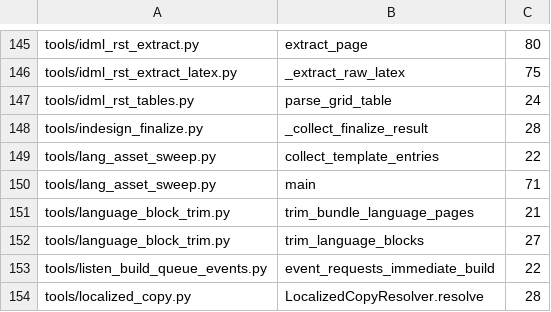
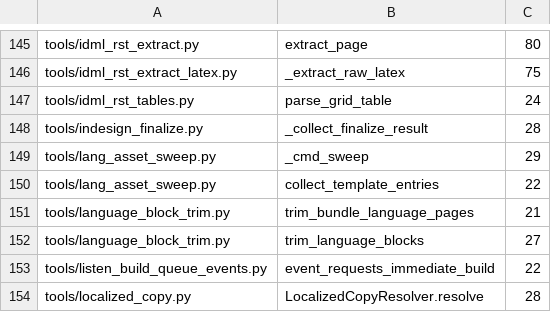
Before and after one commit to Bingboom/Hello-Docs, a TSV file: data/complexity_baseline.tsv, drawn as a sheet; only a part is shown, gaps mark what is left out.

```diff
--- a/data/complexity_baseline.tsv
+++ b/data/complexity_baseline.tsv
@@ -148,4 +148,4 @@ tools/idml_rst_tables.py	parse_grid_table	24
 tools/indesign_finalize.py	_collect_finalize_result	28
+tools/lang_asset_sweep.py	_cmd_sweep	29
 tools/lang_asset_sweep.py	collect_template_entries	22
-tools/lang_asset_sweep.py	main	71
 tools/language_block_trim.py	trim_bundle_language_pages	21
```
Also changed, not shown: 4 other files.
